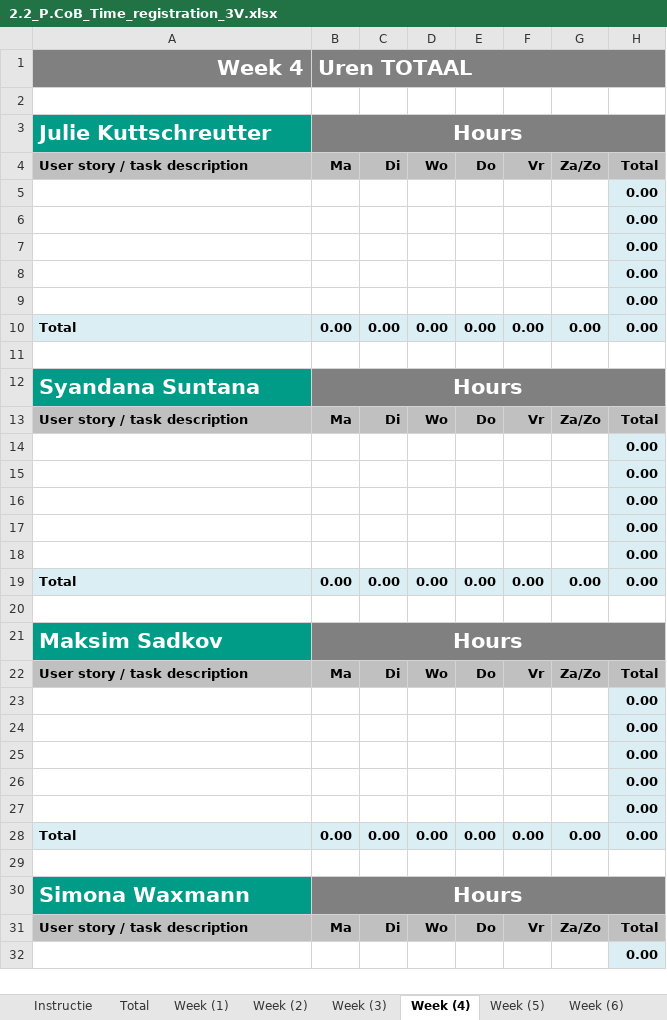
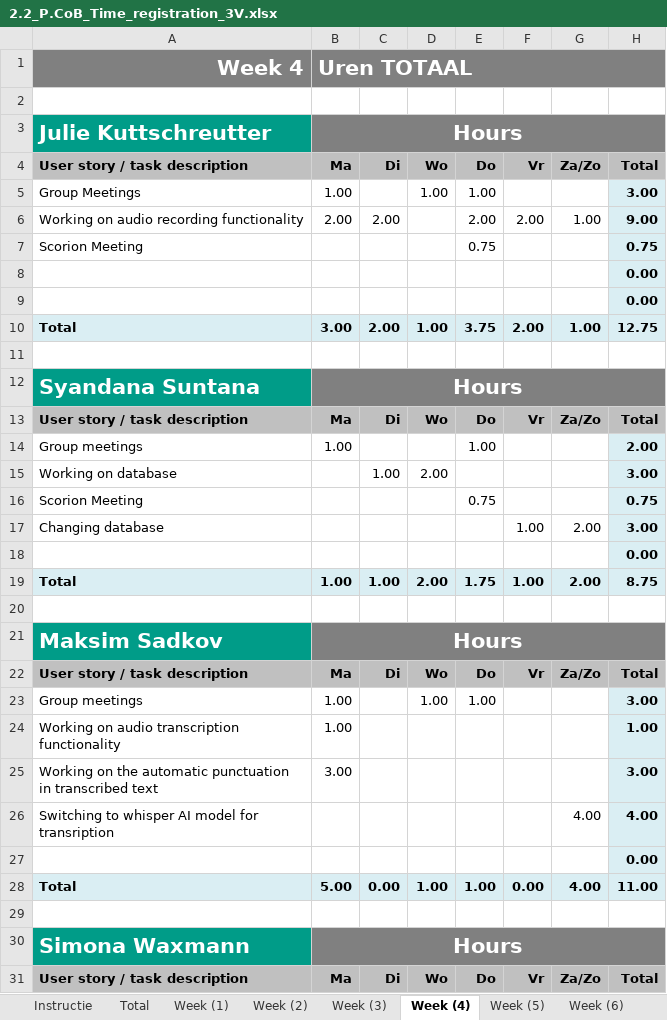
Before and after one commit to WhoReadThisWillDie/Feedback-App, an Excel workbook: 2.2_P.CoB_Time_registration_3V.xlsx, sheet Week (4), drawn as a sheet; only a part is shown; values as stored, in another font and other column widths than the file's, no borders; charts and pictures not drawn; removed rows and columns are numbered as before the commit, all else as after; the diff covers the shown part only; the diff names each change by its address in the sheet, - before the commit and + after, or states it on an @@ line.

```diff
--- a/2.2_P.CoB_Time_registration_3V.xlsx (sheet Week (4))
+++ b/2.2_P.CoB_Time_registration_3V.xlsx (sheet Week (4))
+row 5: Group Meetings | 1.00 |  | 1.00 | 1.00 |  |  | 3.00
+row 6: Working on audio recording functionality | 2.00 | 2.00 |  | 2.00 | 2.00 | 1.00 | 9.00
+row 7: Scorion Meeting |  |  |  | 0.75 |  |  | 0.75
-row 7:  |  |  |  |  |  |  | 0.00
-row 8:  |  |  |  |  |  |  | 0.00
-row 9:  |  |  |  |  |  |  | 0.00
-row 10: Total | 0.00 | 0.00 | 0.00 | 0.00 | 0.00 | 0.00 | 0.00
+row 10: Total | 3.00 | 2.00 | 1.00 | 3.75 | 2.00 | 1.00 | 12.75
+row 14: Group meetings | 1.00 |  |  | 1.00 |  |  | 2.00
+row 15: Working on database |  | 1.00 | 2.00 |  |  |  | 3.00
+row 16: Scorion Meeting |  |  |  | 0.75 |  |  | 0.75
+row 17: Changing database |  |  |  |  | 1.00 | 2.00 | 3.00
-row 15:  |  |  |  |  |  |  | 0.00
-row 16:  |  |  |  |  |  |  | 0.00
-row 17:  |  |  |  |  |  |  | 0.00
-row 18:  |  |  |  |  |  |  | 0.00
-row 19: Total | 0.00 | 0.00 | 0.00 | 0.00 | 0.00 | 0.00 | 0.00
+row 19: Total | 1.00 | 1.00 | 2.00 | 1.75 | 1.00 | 2.00 | 8.75
+row 23: Group meetings | 1.00 |  | 1.00 | 1.00 |  |  | 3.00
+row 24: Working on audio transcription functionality | 1.00 |  |  |  |  |  | 1.00
+row 25: Working on the automatic punctuation in transcribed text | 3.00 |  |  |  |  |  | 3.00
+row 26: Switching to whisper AI model for transription |  |  |  |  |  | 4.00 | 4.00
-row 24:  |  |  |  |  |  |  | 0.00
-row 25:  |  |  |  |  |  |  | 0.00
-row 26:  |  |  |  |  |  |  | 0.00
-row 27:  |  |  |  |  |  |  | 0.00
-B28: 0.00
+B28: 5.00
-D28: 0.00
+D28: 1.00
-E28: 0.00
+E28: 1.00
-G28: 0.00
+G28: 4.00
-H28: 0.00
+H28: 11.00
-row 32:  |  |  |  |  |  |  | 0.00
```
Also changed, not shown: 13 added rows, 12 removed rows and 9 edited cells elsewhere in this sheet, sheet Week (6), sheet Total, sheet Week (3), sheet Week (7), sheet Week (5), sheet Week (1), 2 more sheets, formulas that keep their value, charts or pictures, 2 other files.
